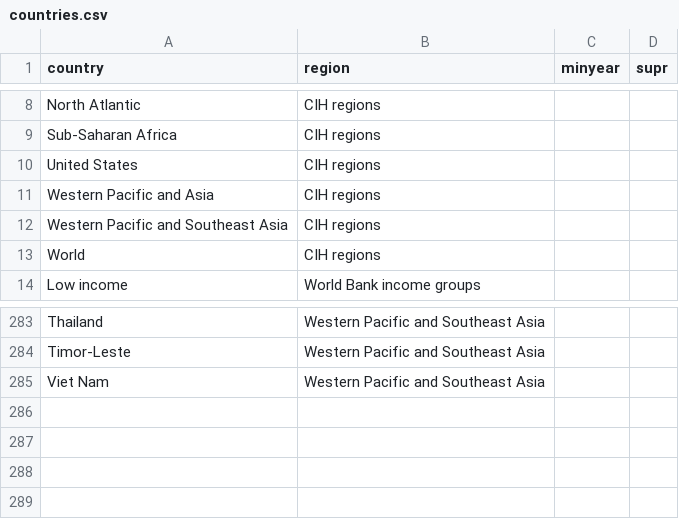
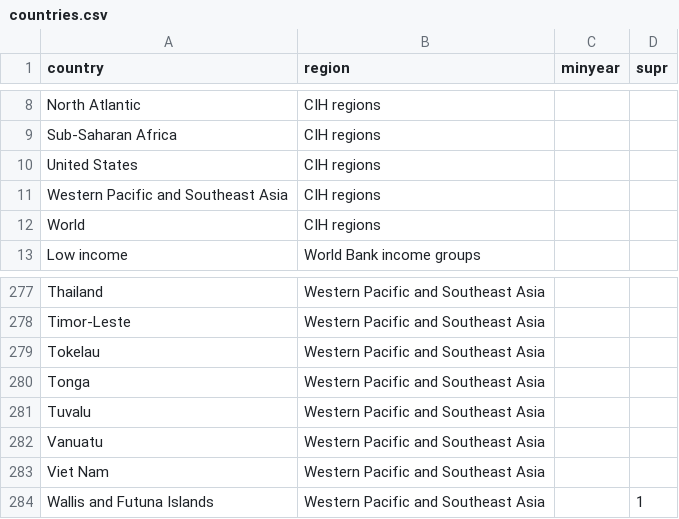
Before and after one commit to O-Karlsson/O-karlsson.github.io, a CSV file: CIH_dash/countries.csv, drawn as a sheet; only a part is shown, gaps mark what is left out; removed rows and columns are numbered as before the commit, all else as after; the diff covers the shown part only; the diff names each change by its address in the sheet, - before the commit and + after, or states it on an @@ line.

Commit message:
regions

```diff
--- a/CIH_dash/countries.csv
+++ b/CIH_dash/countries.csv
-row 11: Western Pacific and Asia | CIH regions
+row 279: Tokelau | Western Pacific and Southeast Asia
+row 280: Tonga | Western Pacific and Southeast Asia
+row 281: Tuvalu | Western Pacific and Southeast Asia
+row 282: Vanuatu | Western Pacific and Southeast Asia
+row 284: Wallis and Futuna Islands | Western Pacific and Southeast Asia |  | 1
```
Also changed, not shown: 16 added rows, 21 removed rows and 2 edited cells elsewhere in this file.
